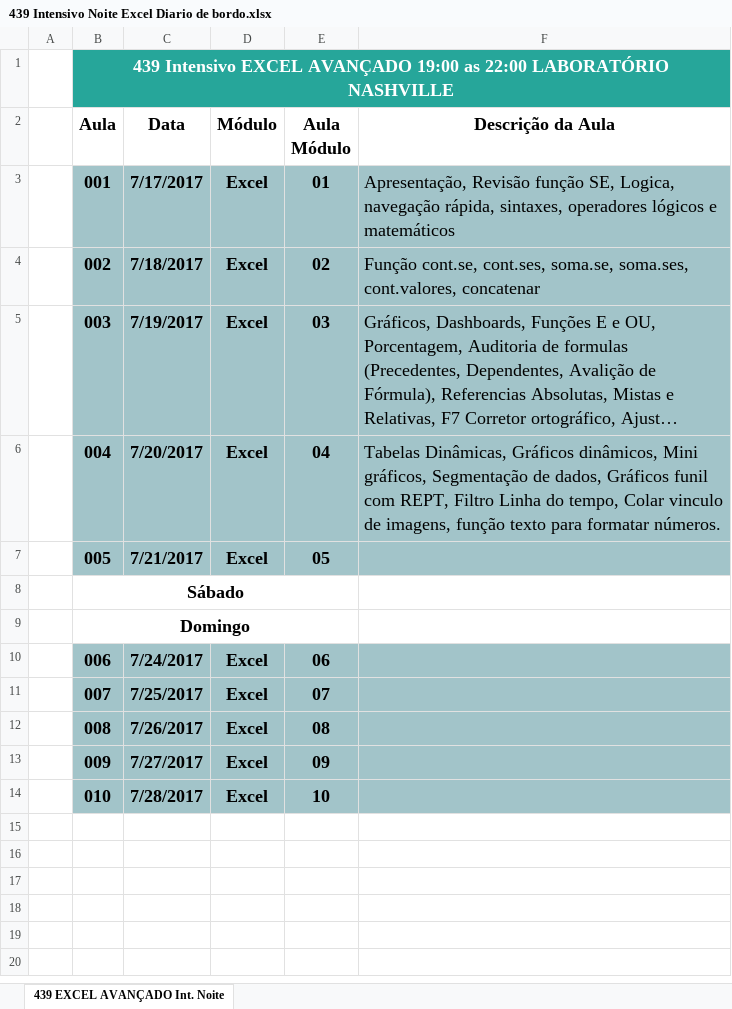
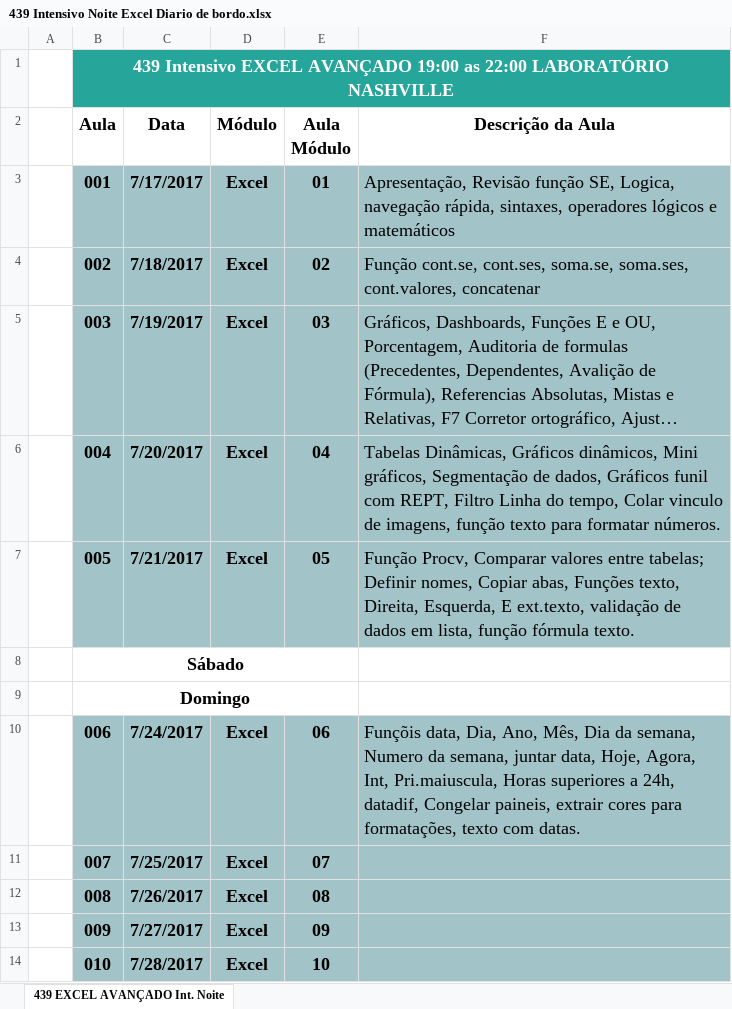
Before and after one commit to Marcsuper/TeachX, an Excel workbook: Turma Intensivo - 439 - Noite Julho 2017/439 Intensivo Noite Excel Diario de bordo.xlsx, sheet 439 EXCEL AVANÇADO Int. Noite, drawn as a sheet; long unchanged cells end in …; values as stored, in another font and other column widths than the file's, no borders; the diff names each change by its address in the sheet, - before the commit and + after, or states it on an @@ line.

```diff
--- a/Turma Intensivo - 439 - Noite Julho 2017/439 Intensivo Noite Excel Diario de bordo.xlsx (sheet 439 EXCEL AVANÇADO Int. Noite)
+++ b/Turma Intensivo - 439 - Noite Julho 2017/439 Intensivo Noite Excel Diario de bordo.xlsx (sheet 439 EXCEL AVANÇADO Int. Noite)
-F7 (Descrição da Aula): (empty)
+F7 (Descrição da Aula): Função Procv, Comparar valores entre tabelas; Definir nomes, Copiar abas, Funções texto, Direita, Esquerda, E ext.texto, validação de dados em lista, função fórmula texto.
-F10 (Descrição da Aula): (empty)
+F10 (Descrição da Aula): Funçõis data, Dia, Ano, Mês, Dia da semana, Numero da semana, juntar data, Hoje, Agora, Int, Pri.maiuscula, Horas superiores a 24h, datadif, Congelar paineis, extrair cores para formatações, texto com datas.
```
Also changed, not shown: Turma Intensivo - 439 - Noite Julho 2017/Aula 4/Tab dim Movimento Financeiro.xlsx, Turma Intensivo - 439 - Noite Julho 2017/Aula 5/PROCV 2 E TEXTOS Codigos Produtos.xlsx, 5 other files.
